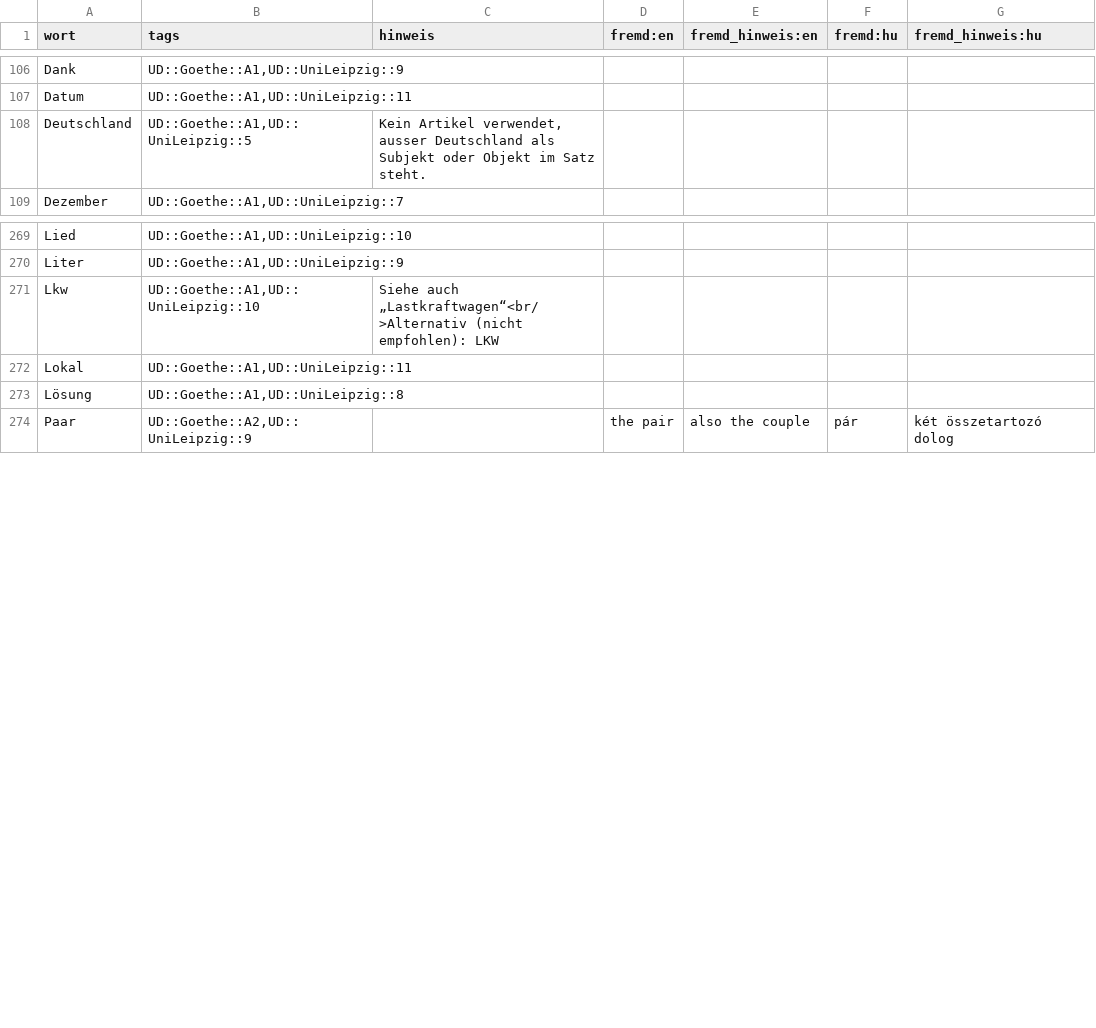
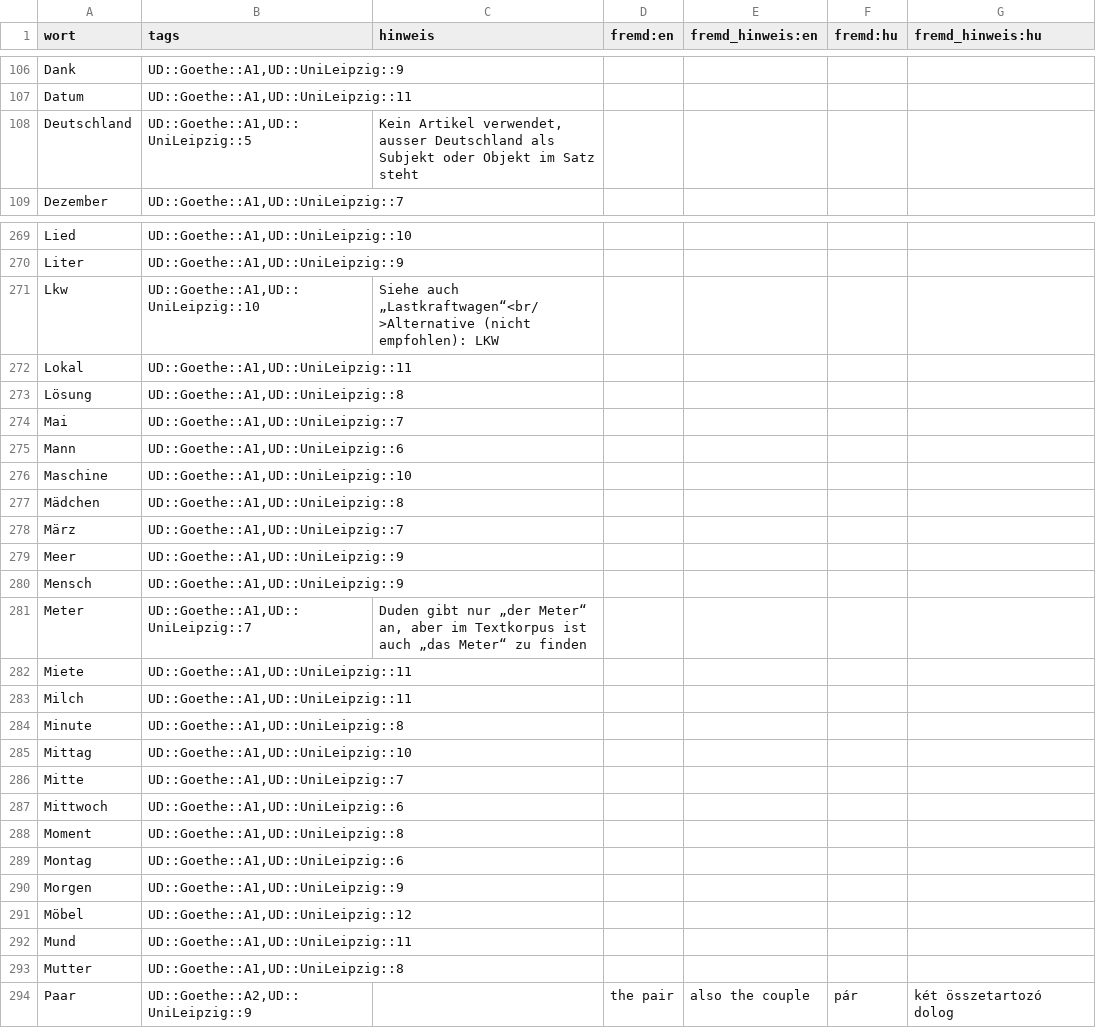
Before and after one commit to AFulgens/ultimate-deutsch, a CSV file: src/data/wort.csv, drawn as a sheet; only a part is shown, gaps mark what is left out; the diff covers the shown part only.

```diff
--- a/src/data/wort.csv
+++ b/src/data/wort.csv
@@ -107,3 +107,3 @@ Dank,"UD::Goethe::A1,UD::UniLeipzig::9",,,,,
 Datum,"UD::Goethe::A1,UD::UniLeipzig::11",,,,,
-Deutschland,"UD::Goethe::A1,UD::UniLeipzig::5","Kein Artikel verwendet, ausser Deutschland als Subjekt oder Objekt im Satz steht.",,,,
+Deutschland,"UD::Goethe::A1,UD::UniLeipzig::5","Kein Artikel verwendet, ausser Deutschland als Subjekt oder Objekt im Satz steht",,,,
 Dezember,"UD::Goethe::A1,UD::UniLeipzig::7",,,,,
@@ -270,5 +270,25 @@ Lied,"UD::Goethe::A1,UD::UniLeipzig::10",,,,,
 Liter,"UD::Goethe::A1,UD::UniLeipzig::9",,,,,
-Lkw,"UD::Goethe::A1,UD::UniLeipzig::10",Siehe auch „Lastkraftwagen“<br/>Alternativ (nicht empfohlen): LKW,,,,
+Lkw,"UD::Goethe::A1,UD::UniLeipzig::10",Siehe auch „Lastkraftwagen“<br/>Alternative (nicht empfohlen): LKW,,,,
 Lokal,"UD::Goethe::A1,UD::UniLeipzig::11",,,,,
 Lösung,"UD::Goethe::A1,UD::UniLeipzig::8",,,,,
+Mai,"UD::Goethe::A1,UD::UniLeipzig::7",,,,,
+Mann,"UD::Goethe::A1,UD::UniLeipzig::6",,,,,
+Maschine,"UD::Goethe::A1,UD::UniLeipzig::10",,,,,
+Mädchen,"UD::Goethe::A1,UD::UniLeipzig::8",,,,,
+März,"UD::Goethe::A1,UD::UniLeipzig::7",,,,,
+Meer,"UD::Goethe::A1,UD::UniLeipzig::9",,,,,
+Mensch,"UD::Goethe::A1,UD::UniLeipzig::9",,,,,
+Meter,"UD::Goethe::A1,UD::UniLeipzig::7","Duden gibt nur „der Meter“ an, aber im Textkorpus ist auch „das Meter“ zu finden",,,,
+Miete,"UD::Goethe::A1,UD::UniLeipzig::11",,,,,
+Milch,"UD::Goethe::A1,UD::UniLeipzig::11",,,,,
+Minute,"UD::Goethe::A1,UD::UniLeipzig::8",,,,,
+Mittag,"UD::Goethe::A1,UD::UniLeipzig::10",,,,,
+Mitte,"UD::Goethe::A1,UD::UniLeipzig::7",,,,,
+Mittwoch,"UD::Goethe::A1,UD::UniLeipzig::6",,,,,
+Moment,"UD::Goethe::A1,UD::UniLeipzig::8",,,,,
+Montag,"UD::Goethe::A1,UD::UniLeipzig::6",,,,,
+Morgen,"UD::Goethe::A1,UD::UniLeipzig::9",,,,,
+Möbel,"UD::Goethe::A1,UD::UniLeipzig::12",,,,,
+Mund,"UD::Goethe::A1,UD::UniLeipzig::11",,,,,
+Mutter,"UD::Goethe::A1,UD::UniLeipzig::8",,,,,
 Paar,"UD::Goethe::A2,UD::UniLeipzig::9",,the pair,also the couple,pár,két összetartozó dolog
```
Also changed, not shown: 3 edited cells elsewhere in this file, src/data/guid.csv, src/data/substantiv.csv, 1 other file.
